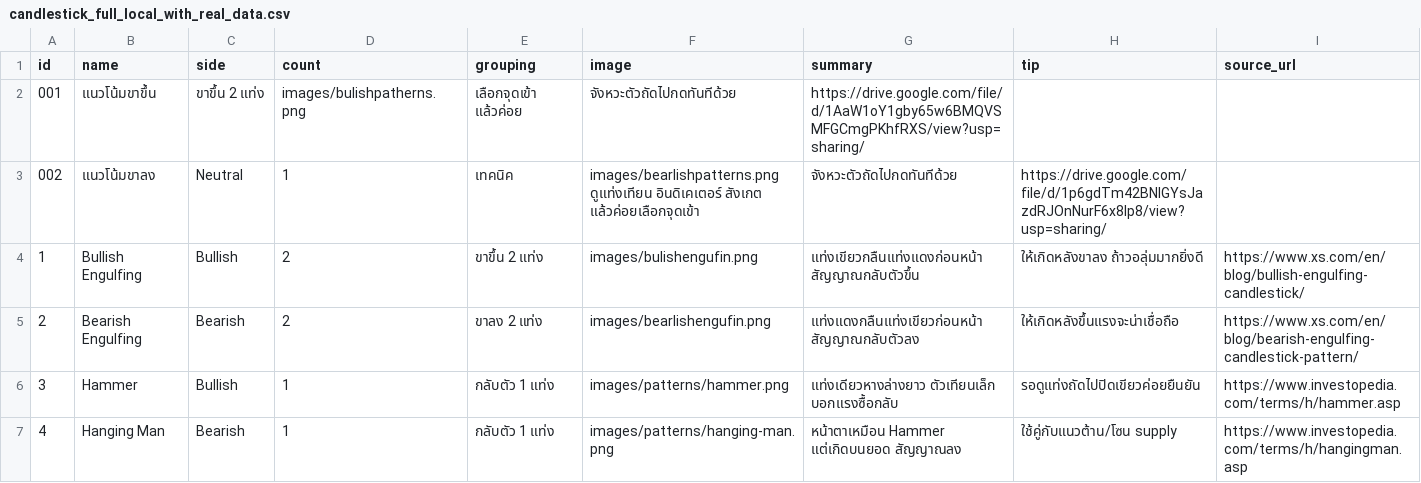
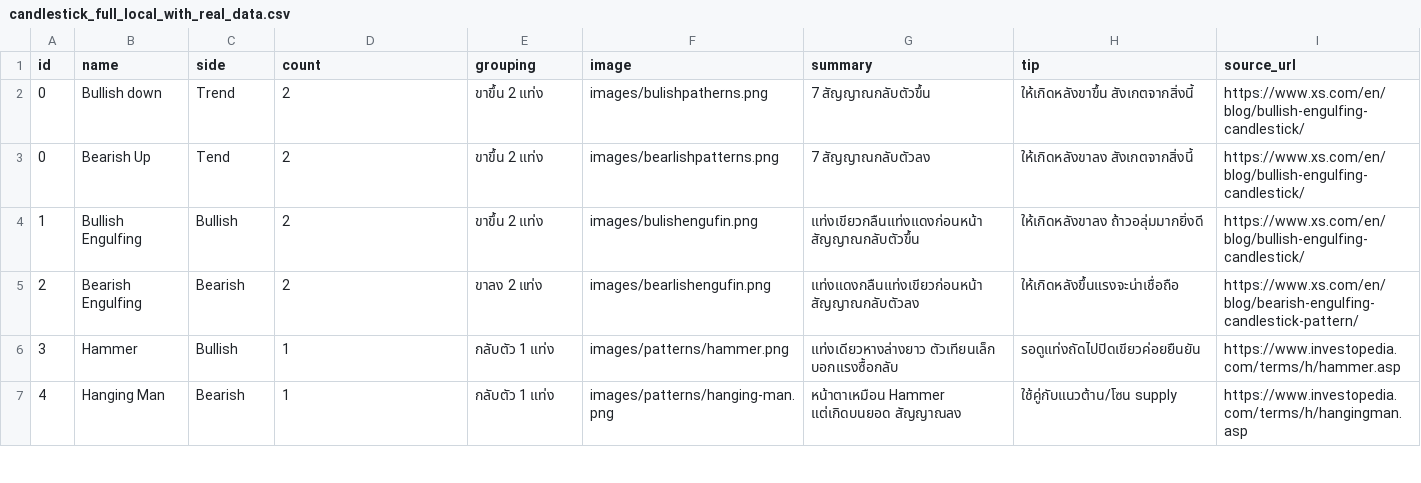
Before and after one commit to tontakankeawpang321-glitch/krsitsdeeka, a CSV file: candlestick_full_local_with_real_data.csv, drawn as a sheet; only a part is shown; removed rows and columns are numbered as before the commit, all else as after; the diff names each change by its address in the sheet, - before the commit and + after, or states it on an @@ line.

Commit message:
Update candlestick_full_local_with_real_data.csv

```diff
--- a/candlestick_full_local_with_real_data.csv
+++ b/candlestick_full_local_with_real_data.csv
-row 2: 001 | แนวโน้มขาขึ้น | ขาขึ้น 2 แท่ง | images/bulishpatherns.png | เลือกจุดเข้า แล้วค่อย | จังหวะตัวถัดไปกดทันทีด้วย | https://drive.google.com/file/d/1AaW1oY1gby65w6BMQVSMFGCmgPKhfRXS/view?usp=sharing/
-row 3: 002 | แนวโน้มขาลง | Neutral | 1 | เทคนิค | images/bearlishpatterns.png ดูแท่งเทียน อินดิเคเตอร์ สังเกต แล้วค่อยเลือกจุดเข้า | จังหวะตัวถัดไปกดทันทีด้วย | https://drive.google.com/file/d/1p6gdTm42BNIGYsJazdRJOnNurF6x8lp8/view?usp=sharing/
+row 2: 0 | Bullish down | Trend | 2 | ขาขึ้น 2 แท่ง | images/bulishpatherns.png | 7 สัญญาณกลับตัวขึ้น | ให้เกิดหลังขาขึ้น สังเกตจากสิ่งนี้ | https://www.xs.com/en/blog/bullish-engulfing-candlestick/
+row 3: 0 | Bearish Up | Tend | 2 | ขาขึ้น 2 แท่ง | images/bearlishpatterns.png | 7 สัญญาณกลับตัวลง | ให้เกิดหลังขาลง สังเกตจากสิ่งนี้ | https://www.xs.com/en/blog/bullish-engulfing-candlestick/
```
